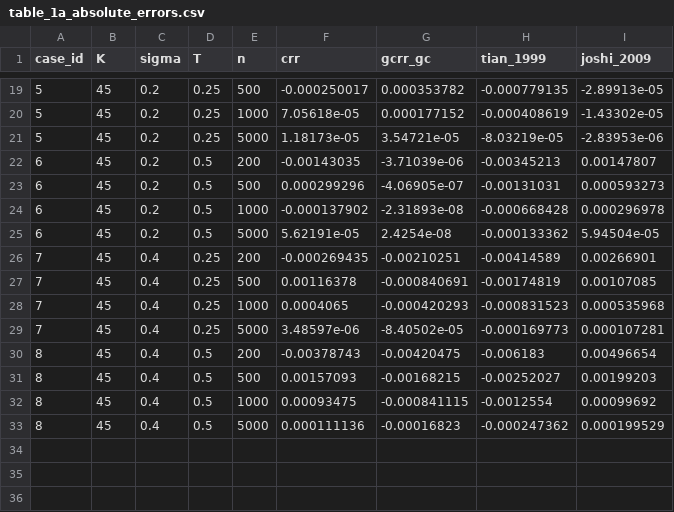
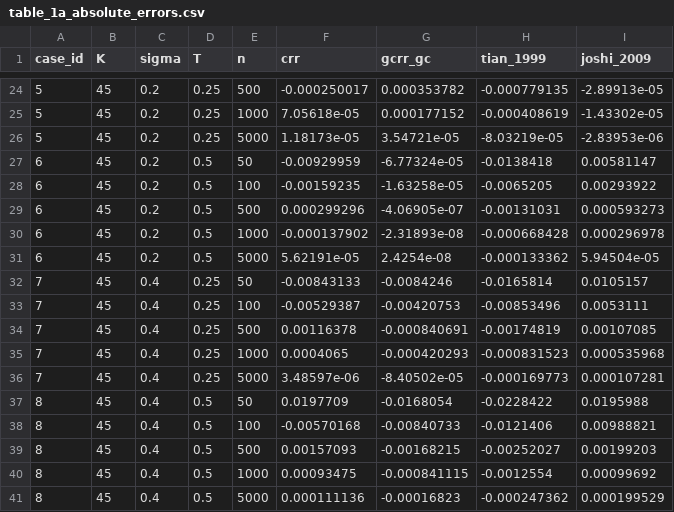
Before and after one commit to daviddavilad/geometric-centering-gcrr, a CSV file: tables/table_1a_absolute_errors.csv, drawn as a sheet; only a part is shown, gaps mark what is left out; the diff covers the shown part only.

```diff
--- a/tables/table_1a_absolute_errors.csv
+++ b/tables/table_1a_absolute_errors.csv
@@ -21,3 +26,4 @@ case_id,K,sigma,T,n,crr,gcrr_gc,tian_1999,joshi_2009
 5,45,0.2,0.25,5000,1.18173e-05,3.54721e-05,-8.03219e-05,-2.83953e-06
-6,45,0.2,0.5,200,-0.00143035,-3.71039e-06,-0.00345213,0.00147807
+6,45,0.2,0.5,50,-0.00929959,-6.77324e-05,-0.0138418,0.00581147
+6,45,0.2,0.5,100,-0.00159235,-1.63258e-05,-0.0065205,0.00293922
 6,45,0.2,0.5,500,0.000299296,-4.06905e-07,-0.00131031,0.000593273
@@ -25,3 +31,4 @@ case_id,K,sigma,T,n,crr,gcrr_gc,tian_1999,joshi_2009
 6,45,0.2,0.5,5000,5.62191e-05,2.4254e-08,-0.000133362,5.94504e-05
-7,45,0.4,0.25,200,-0.000269435,-0.00210251,-0.00414589,0.00266901
+7,45,0.4,0.25,50,-0.00843133,-0.0084246,-0.0165814,0.0105157
+7,45,0.4,0.25,100,-0.00529387,-0.00420753,-0.00853496,0.0053111
 7,45,0.4,0.25,500,0.00116378,-0.000840691,-0.00174819,0.00107085
@@ -29,3 +36,4 @@ case_id,K,sigma,T,n,crr,gcrr_gc,tian_1999,joshi_2009
 7,45,0.4,0.25,5000,3.48597e-06,-8.40502e-05,-0.000169773,0.000107281
-8,45,0.4,0.5,200,-0.00378743,-0.00420475,-0.006183,0.00496654
+8,45,0.4,0.5,50,0.0197709,-0.0168054,-0.0228422,0.0195988
+8,45,0.4,0.5,100,-0.00570168,-0.00840733,-0.0121406,0.00988821
 8,45,0.4,0.5,500,0.00157093,-0.00168215,-0.00252027,0.00199203
```
Also changed, not shown: 5 added rows and 25 edited cells elsewhere in this file, tables/table_1b_scaled_errors.csv, 11 other files.
